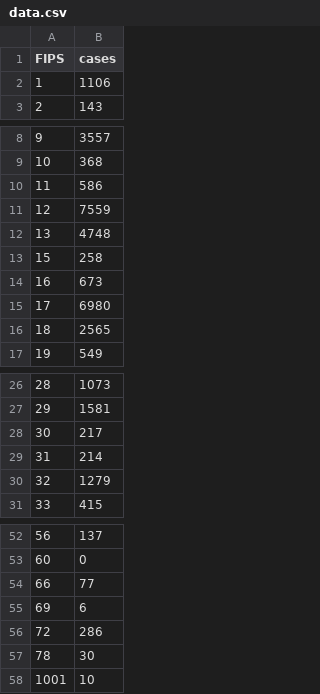
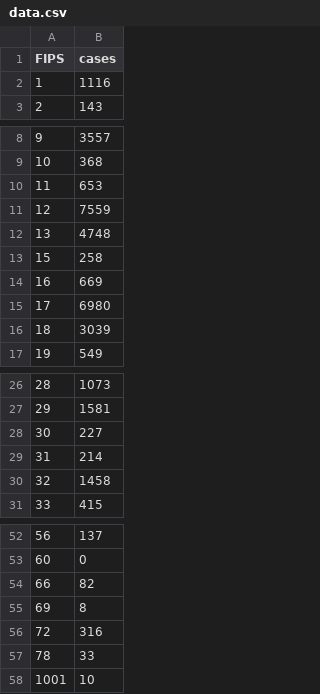
Before and after one commit to shiruken/covid, a CSV file: docs/data.csv, drawn as a sheet; only a part is shown, gaps mark what is left out; the diff covers the shown part only.

Commit message:
Updated 2020-04-02 11:00:13

```diff
--- a/docs/data.csv
+++ b/docs/data.csv
@@ -1,3 +1,3 @@
 FIPS,cases
-1,1106
+1,1116
 2,143
@@ -9,3 +9,3 @@ FIPS,cases
 10,368
-11,586
+11,653
 12,7559
@@ -13,5 +13,5 @@ FIPS,cases
 15,258
-16,673
+16,669
 17,6980
-18,2565
+18,3039
 19,549
@@ -27,5 +27,5 @@ FIPS,cases
 29,1581
-30,217
+30,227
 31,214
-32,1279
+32,1458
 33,415
@@ -53,6 +53,6 @@ FIPS,cases
 60,0
-66,77
-69,6
-72,286
-78,30
+66,82
+69,8
+72,316
+78,33
 1001,10
```
Also changed, not shown: 3 edited cells elsewhere in this file.
